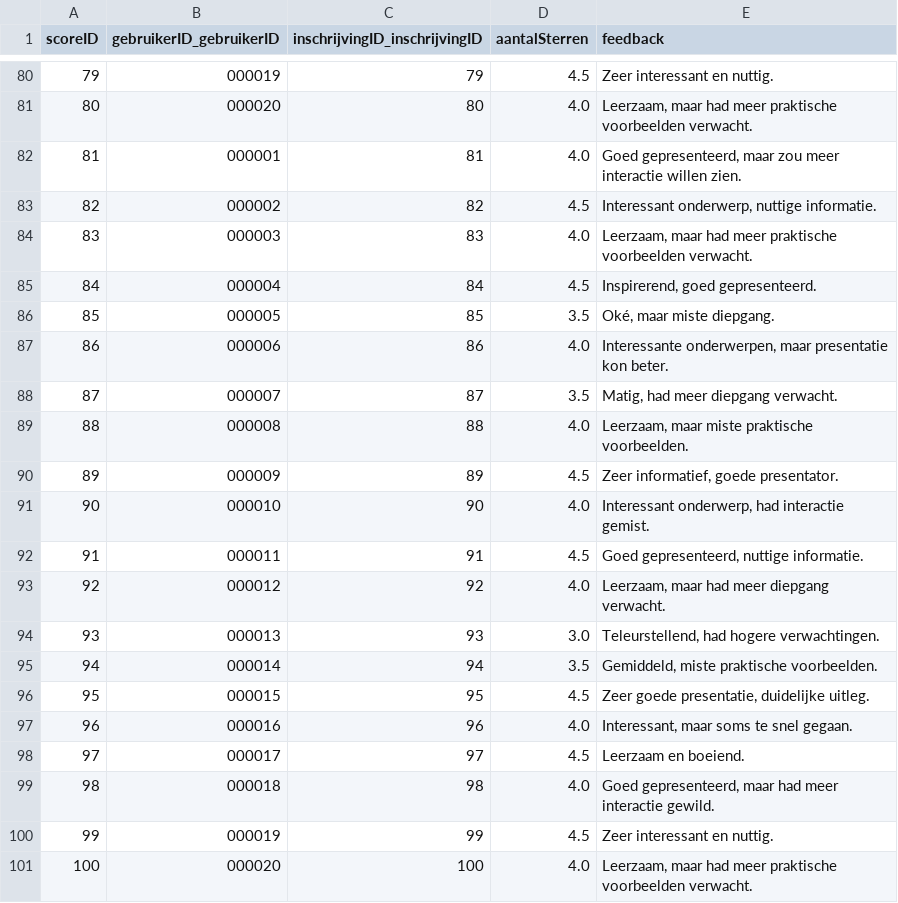
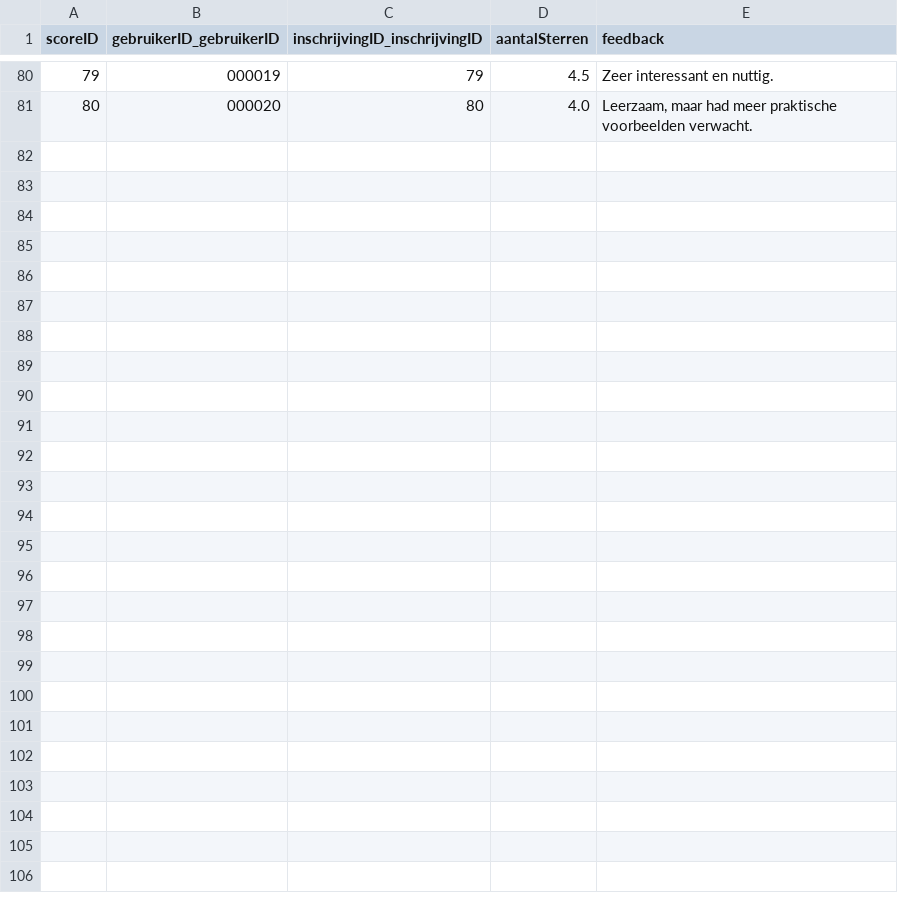
Before and after one commit to flexso-hogent/P2BS_2324_G1, a CSV file: P2_BSP_G1/db/csv/P2_BSP_G1.db-Scores.csv, drawn as a sheet; only a part is shown, gaps mark what is left out.

Commit message:
Update Feedback.controller.js, Feedback.view.xml, and P2_BSP_G1.db-Scores.csv

```diff
--- a/P2_BSP_G1/db/csv/P2_BSP_G1.db-Scores.csv
+++ b/P2_BSP_G1/db/csv/P2_BSP_G1.db-Scores.csv
@@ -81,21 +81 @@ scoreID;gebruikerID_gebruikerID;inschrijvingID_inschrijvingID;aantalSterren;feed
 80;000020;80;4.0;Leerzaam, maar had meer praktische voorbeelden verwacht.
-81;000001;81;4.0;Goed gepresenteerd, maar zou meer interactie willen zien.
-82;000002;82;4.5;Interessant onderwerp, nuttige informatie.
-83;000003;83;4.0;Leerzaam, maar had meer praktische voorbeelden verwacht.
-84;000004;84;4.5;Inspirerend, goed gepresenteerd.
-85;000005;85;3.5;Oké, maar miste diepgang.
-86;000006;86;4.0;Interessante onderwerpen, maar presentatie kon beter.
-87;000007;87;3.5;Matig, had meer diepgang verwacht.
-88;000008;88;4.0;Leerzaam, maar miste praktische voorbeelden.
-89;000009;89;4.5;Zeer informatief, goede presentator.
-90;000010;90;4.0;Interessant onderwerp, had interactie gemist.
-91;000011;91;4.5;Goed gepresenteerd, nuttige informatie.
-92;000012;92;4.0;Leerzaam, maar had meer diepgang verwacht.
-93;000013;93;3.0;Teleurstellend, had hogere verwachtingen.
-94;000014;94;3.5;Gemiddeld, miste praktische voorbeelden.
-95;000015;95;4.5;Zeer goede presentatie, duidelijke uitleg.
-96;000016;96;4.0;Interessant, maar soms te snel gegaan.
-97;000017;97;4.5;Leerzaam en boeiend.
-98;000018;98;4.0;Goed gepresenteerd, maar had meer interactie gewild.
-99;000019;99;4.5;Zeer interessant en nuttig.
-100;000020;100;4.0;Leerzaam, maar had meer praktische voorbeelden verwacht.
```
Also changed, not shown: 2 other files.
